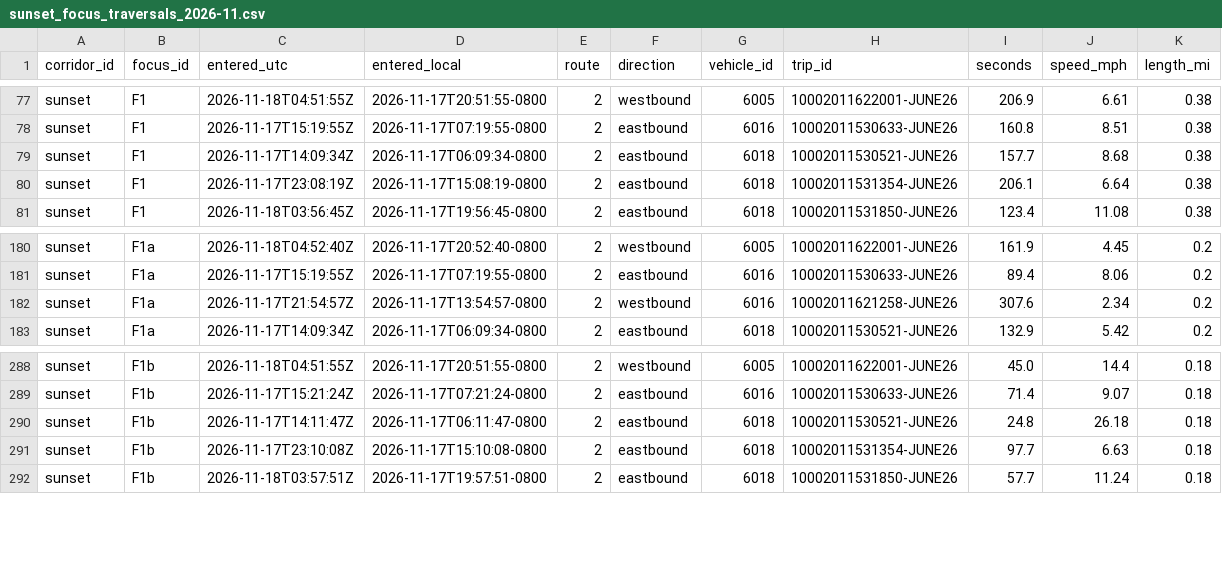
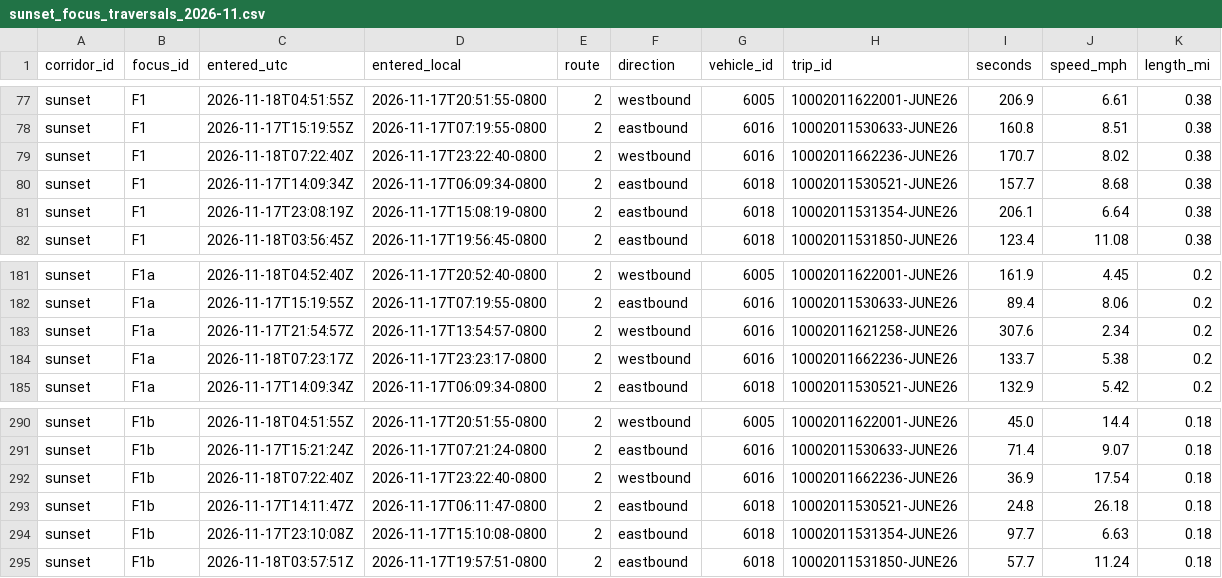
Before and after one commit to here/aviary, a CSV file: data/corridors/sunset/observed/sunset_focus_traversals_2026-11.csv, drawn as a sheet; only a part is shown, gaps mark what is left out; the diff names each change by its address in the sheet, - before the commit and + after, or states it on an @@ line.

```diff
--- a/data/corridors/sunset/observed/sunset_focus_traversals_2026-11.csv
+++ b/data/corridors/sunset/observed/sunset_focus_traversals_2026-11.csv
+row 79: sunset | F1 | 2026-11-18T07:22:40Z | 2026-11-17T23:22:40-0800 | 2 | westbound | 6016 | 10002011662236-JUNE26 | 170.7 | 8.02 | 0.38
+row 184: sunset | F1a | 2026-11-18T07:23:17Z | 2026-11-17T23:23:17-0800 | 2 | westbound | 6016 | 10002011662236-JUNE26 | 133.7 | 5.38 | 0.2
+row 292: sunset | F1b | 2026-11-18T07:22:40Z | 2026-11-17T23:22:40-0800 | 2 | westbound | 6016 | 10002011662236-JUNE26 | 36.9 | 17.54 | 0.18
```
Also changed, not shown: data/corridors/hollywood/observed/hollywood_observed_2026-11.csv, data/corridors/sunset/observed/sunset_focus_hourly_2026-11.csv, 3 other files.
